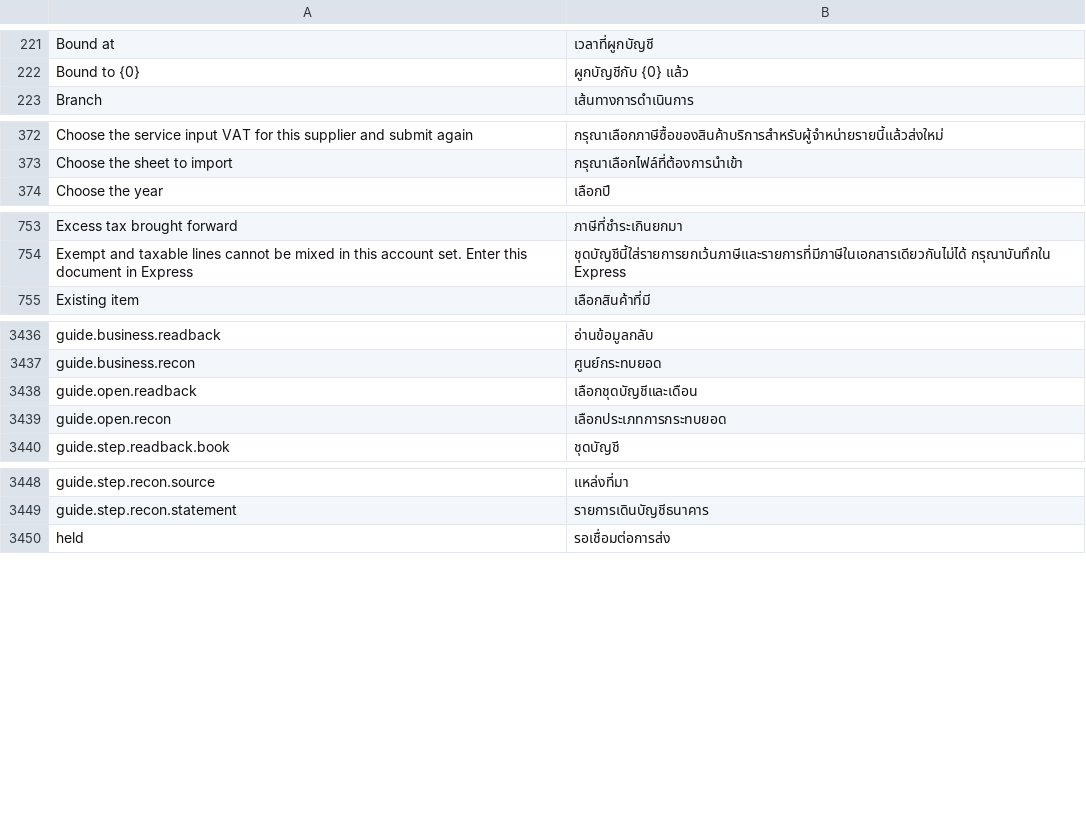
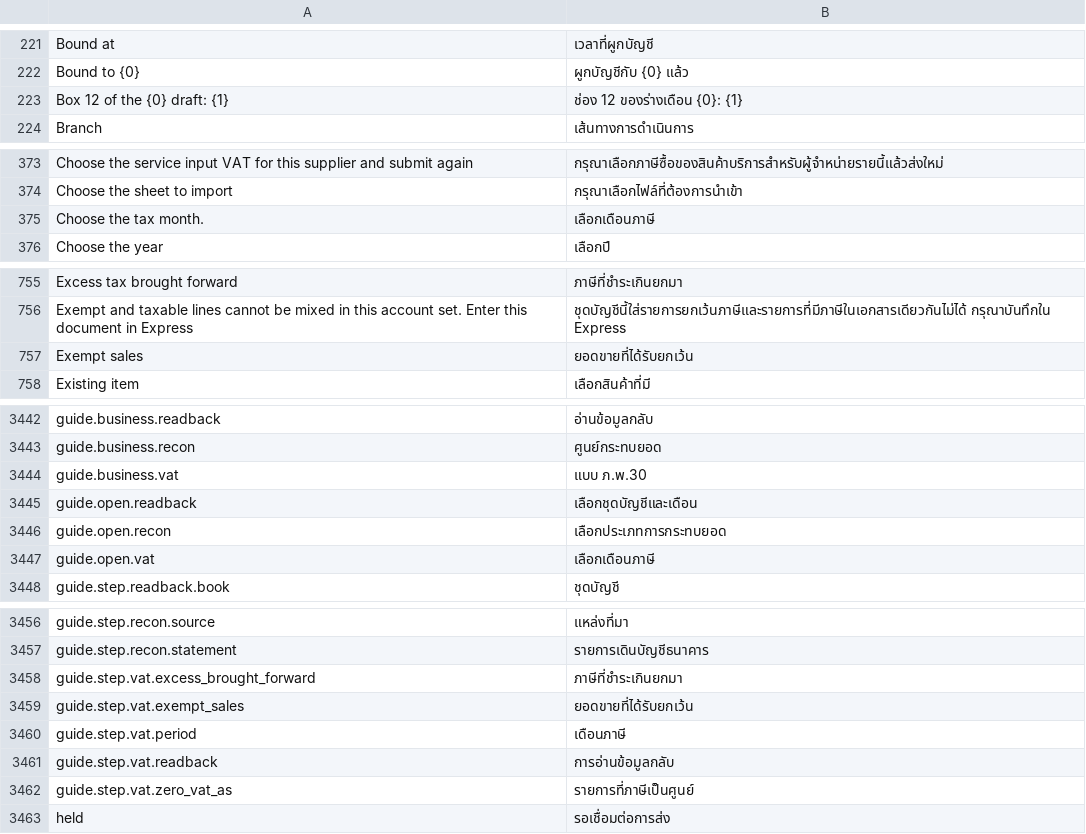
Before and after one commit to skin306152-star/pearnly, a CSV file: apps/pearnly_cowork/pearnly_cowork/translations/th.csv, drawn as a sheet; only a part is shown, gaps mark what is left out; the diff covers the shown part only; the diff names each change by its address in the sheet, - before the commit and + after, or states it on an @@ line.

Commit message:
feat: Cowork CC guided VAT return (P.P.30) draft: month and this month's readback as in the reconciliation guide, boxes 3 and 10 optional with box 10 suggested from last month's box 12 naming that month, zero-VAT rows choice, one draft on confirm with the workbook in the conversation

```diff
--- a/apps/pearnly_cowork/pearnly_cowork/translations/th.csv
+++ b/apps/pearnly_cowork/pearnly_cowork/translations/th.csv
+row 223: Box 12 of the {0} draft: {1} | ช่อง 12 ของร่างเดือน {0}: {1}
+row 375: Choose the tax month. | เลือกเดือนภาษี
+row 757: Exempt sales | ยอดขายที่ได้รับยกเว้น
+row 3444: guide.business.vat | แบบ ภ.พ.30
+row 3447: guide.open.vat | เลือกเดือนภาษี
+row 3458: guide.step.vat.excess_brought_forward | ภาษีที่ชำระเกินยกมา
+row 3459: guide.step.vat.exempt_sales | ยอดขายที่ได้รับยกเว้น
+row 3460: guide.step.vat.period | เดือนภาษี
+row 3461: guide.step.vat.readback | การอ่านข้อมูลกลับ
+row 3462: guide.step.vat.zero_vat_as | รายการที่ภาษีเป็นศูนย์
```
Also changed, not shown: 3 added rows elsewhere in this file, apps/pearnly_cowork/pearnly_cowork/i18n/messages.tsv, apps/pearnly_cowork/pearnly_cowork/translations/en.csv, 10 other files.
